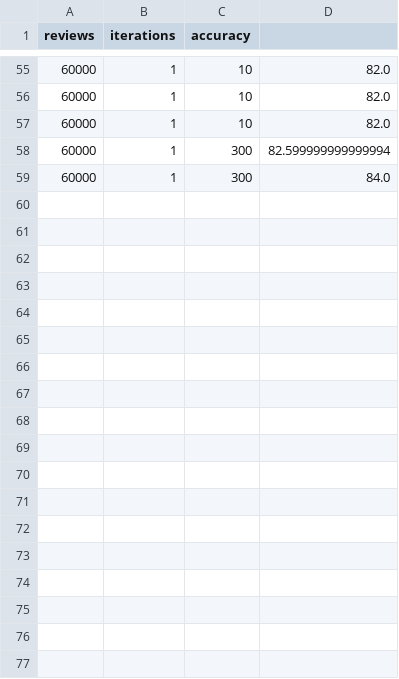
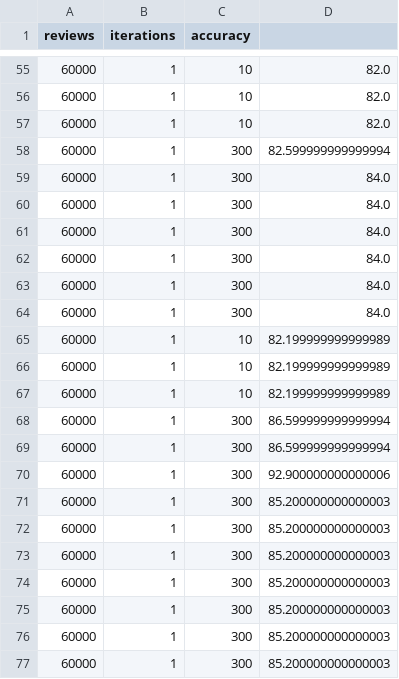
Before and after one commit to benewen96/Sentiment, a CSV file: sentiment_controller/result.csv, drawn as a sheet; only a part is shown, gaps mark what is left out; the diff names each change by its address in the sheet, - before the commit and + after, or states it on an @@ line.

```diff
--- a/sentiment_controller/result.csv
+++ b/sentiment_controller/result.csv
+row 60: 60000 | 1 | 300 | 84.0
+row 61: 60000 | 1 | 300 | 84.0
+row 62: 60000 | 1 | 300 | 84.0
+row 63: 60000 | 1 | 300 | 84.0
+row 64: 60000 | 1 | 300 | 84.0
+row 65: 60000 | 1 | 10 | 82.199999999999989
+row 66: 60000 | 1 | 10 | 82.199999999999989
+row 67: 60000 | 1 | 10 | 82.199999999999989
+row 68: 60000 | 1 | 300 | 86.599999999999994
+row 69: 60000 | 1 | 300 | 86.599999999999994
+row 70: 60000 | 1 | 300 | 92.900000000000006
+row 71: 60000 | 1 | 300 | 85.200000000000003
+row 72: 60000 | 1 | 300 | 85.200000000000003
+row 73: 60000 | 1 | 300 | 85.200000000000003
+row 74: 60000 | 1 | 300 | 85.200000000000003
+row 75: 60000 | 1 | 300 | 85.200000000000003
+row 76: 60000 | 1 | 300 | 85.200000000000003
+row 77: 60000 | 1 | 300 | 85.200000000000003
```
Also changed, not shown: 8 other files.
